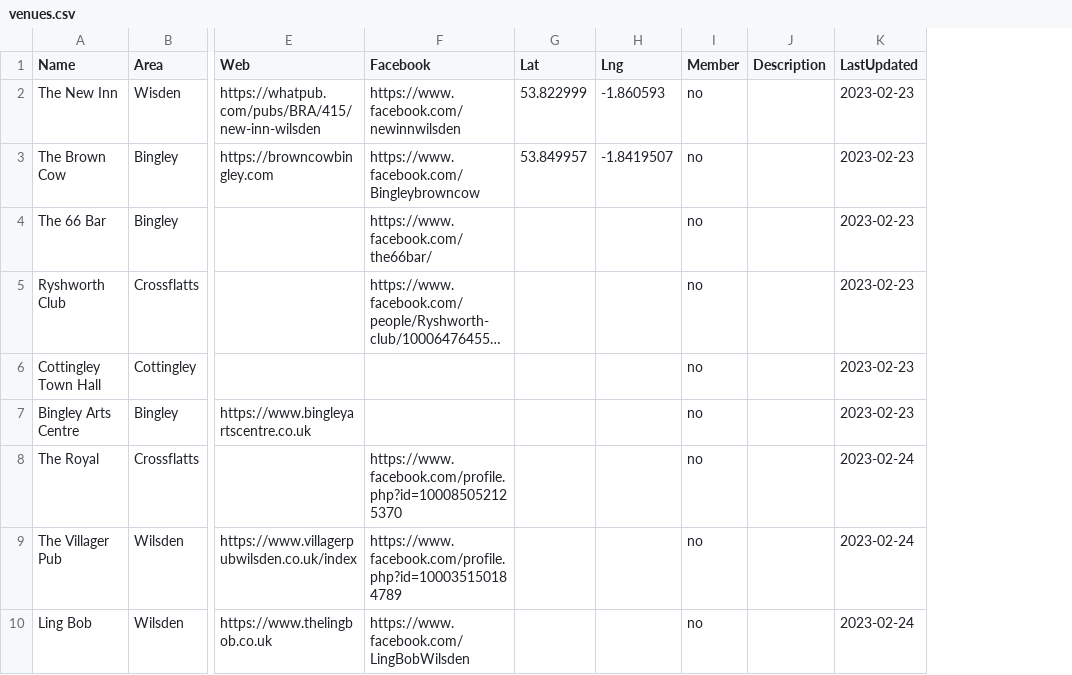
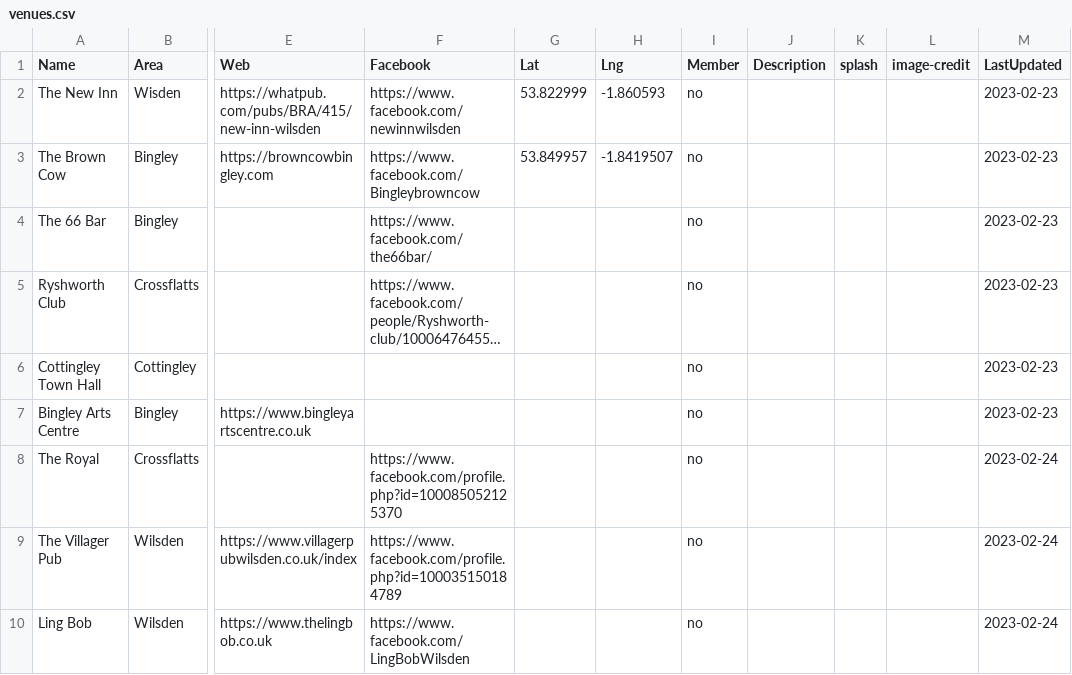
Before and after one commit to caprenter/bingley-music-town, a CSV file: _data/venues.csv, drawn as a sheet; only a part is shown, gaps mark what is left out; long unchanged cells end in …; the diff names each change by its address in the sheet, - before the commit and + after, or states it on an @@ line.

Commit message:
Many things changed
Added an artists page
Re-ordered the Live music sub menu
Changed images around
Altered the spreadsheet for venues so we can add a splash image and a credit
Altered the venues page maker to add splashes and credits correctly

```diff
--- a/_data/venues.csv
+++ b/_data/venues.csv
+column K (splash), empty
+column L (image-credit), empty
```
Also changed, not shown: _data/artists.csv, _data/events.csv, 26 other files.
